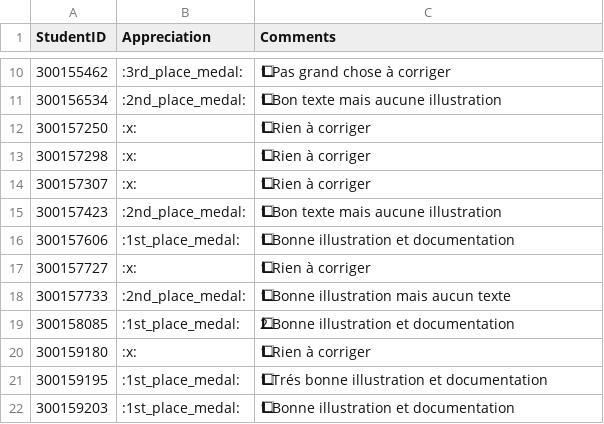
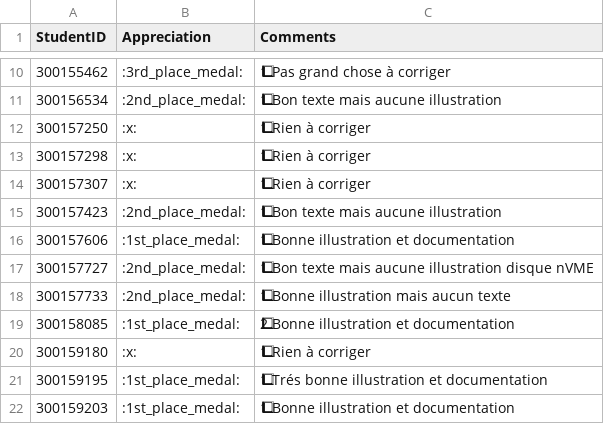
Before and after one commit to CollegeBoreal/INF1092-201-26E-01, a CSV file: 5.NVMe/.scripts/grading/feedback.csv, drawn as a sheet; only a part is shown, gaps mark what is left out; the diff names each change by its address in the sheet, - before the commit and + after, or states it on an @@ line.

```diff
--- a/5.NVMe/.scripts/grading/feedback.csv
+++ b/5.NVMe/.scripts/grading/feedback.csv
-B17 (Appreciation): :x:
+B17 (Appreciation): :2nd_place_medal:
-C17 (Comments): 1⃣ Rien à corriger
+C17 (Comments): 1⃣ Bon texte mais aucune illustration disque nVME
```
Also changed, not shown: 3.IaC/.scripts/grading/feedback.csv, 4.Windows/.scripts/grading/feedback.csv, 2 other files.
